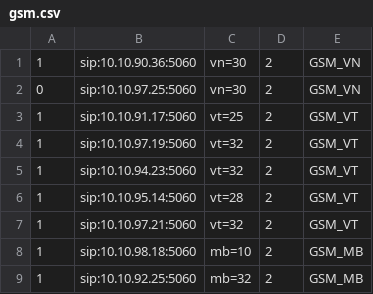
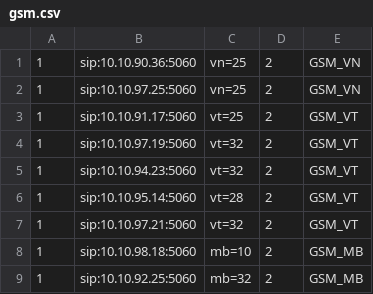
Before and after one commit to devops-itcs/CONFIG-CHANNEL-SIP-TC-9434, a CSV file: gsm.csv, drawn as a sheet.

Commit message:
Update gsm.csv

```diff
--- a/gsm.csv
+++ b/gsm.csv
@@ -1,3 +1,3 @@
-1,sip:10.10.90.36:5060,vn=30,2,GSM_VN
-0,sip:10.10.97.25:5060,vn=30,2,GSM_VN
+1,sip:10.10.90.36:5060,vn=25,2,GSM_VN
+1,sip:10.10.97.25:5060,vn=25,2,GSM_VN
 1,sip:10.10.91.17:5060,vt=25,2,GSM_VT
```
